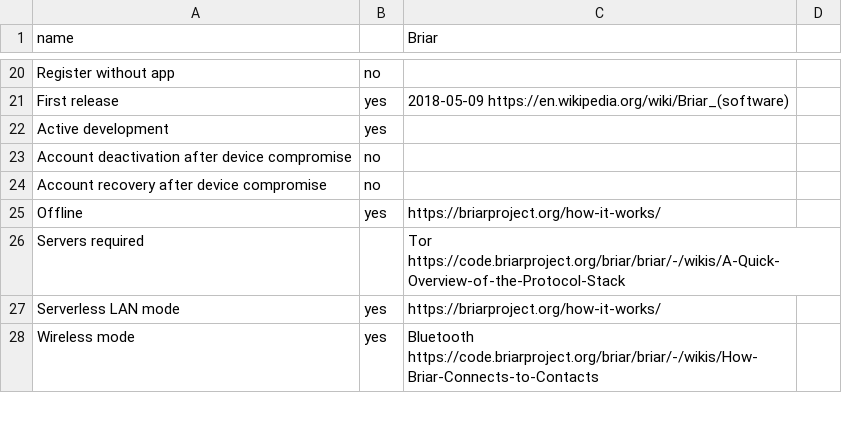
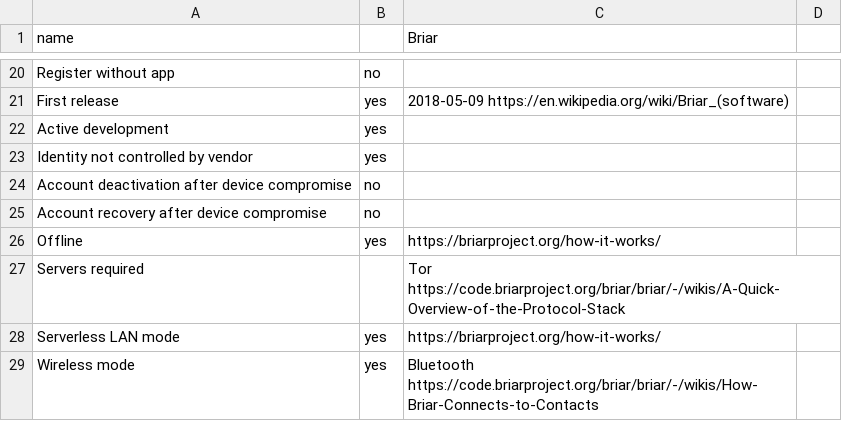
Before and after one commit to bkil/secuchart, a CSV file: data/briar.csv, drawn as a sheet; only a part is shown, gaps mark what is left out.

```diff
--- a/data/briar.csv
+++ b/data/briar.csv
@@ -22,2 +22,3 @@ First release;yes;2018-05-09 https://en.wikipedia.org/wiki/Briar_(software);
 Active development;yes;;
+Identity not controlled by vendor;yes;;
 Account deactivation after device compromise;no;
```
Also changed, not shown: data/fluffychat.csv, data/matrix.csv, 5 other files.
